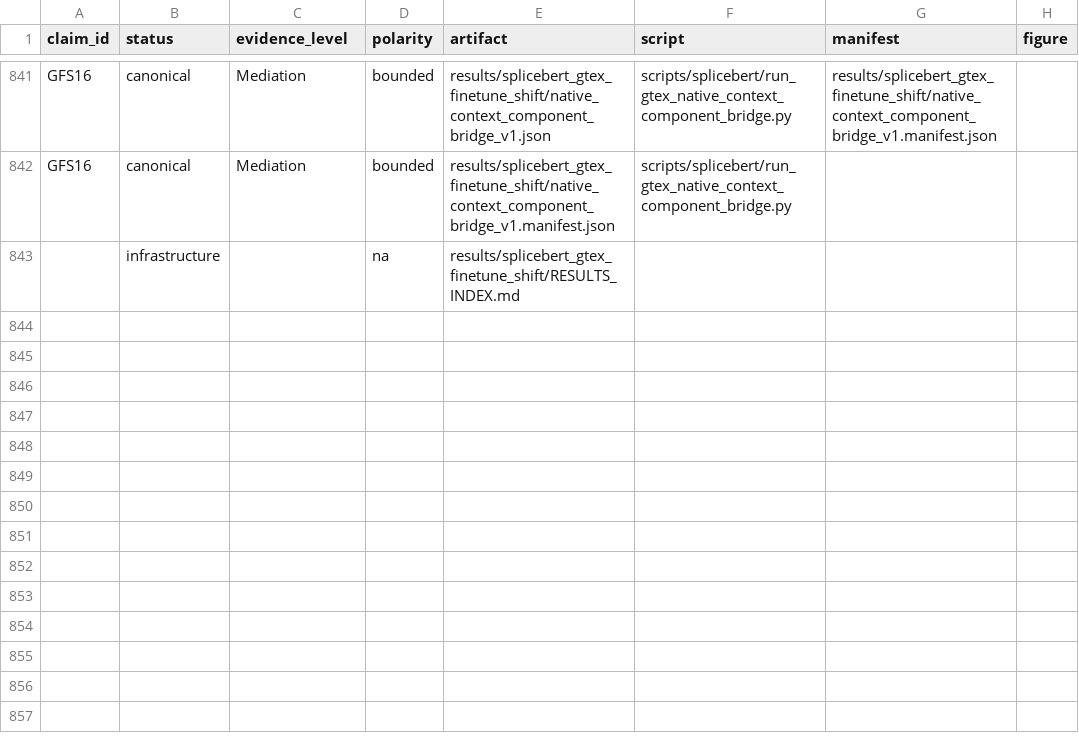
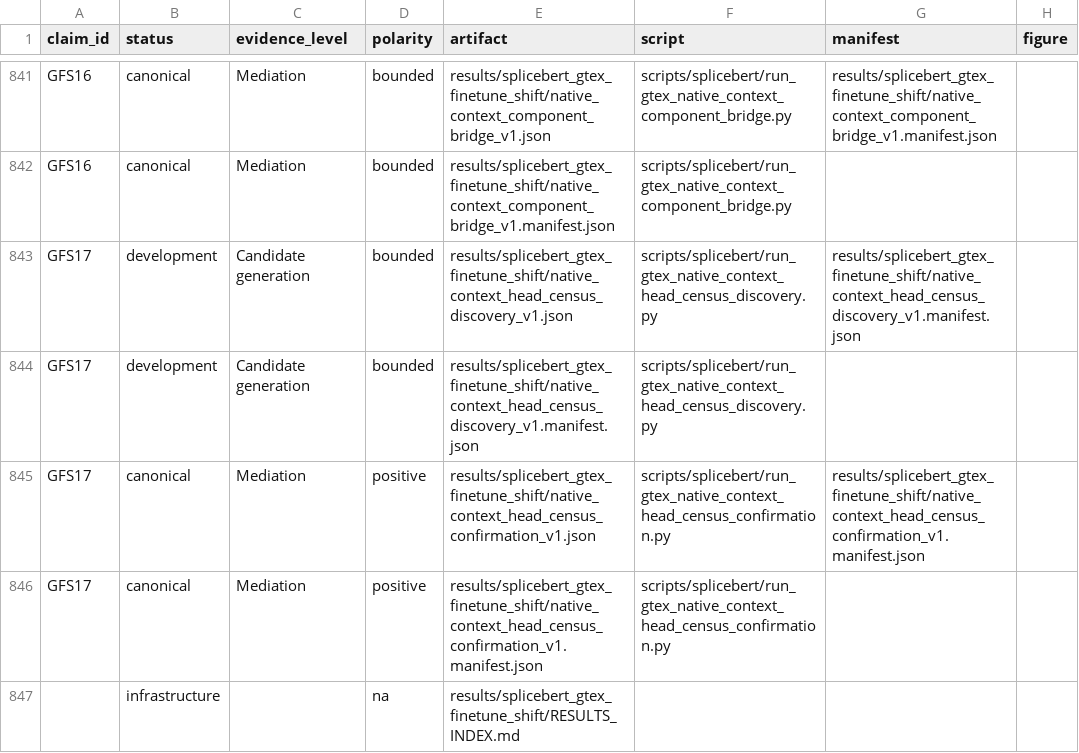
Before and after one commit to cam-berger/gfm-circuit-discovery, a CSV file: results/MANIFEST.csv, drawn as a sheet; only a part is shown, gaps mark what is left out; the diff names each change by its address in the sheet, - before the commit and + after, or states it on an @@ line.

Commit message:
Document replicated L5 context carriers

```diff
--- a/results/MANIFEST.csv
+++ b/results/MANIFEST.csv
+row 843: GFS17 | development | Candidate generation | bounded | results/splicebert_gtex_finetune_shift/native_context_head_census_discovery_v1.json | scripts/splicebert/run_gtex_native_context_head_census_discovery.py | results/splicebert_gtex_finetune_shift/native_context_head_census_discovery_v1.manifest.json
+row 844: GFS17 | development | Candidate generation | bounded | results/splicebert_gtex_finetune_shift/native_context_head_census_discovery_v1.manifest.json | scripts/splicebert/run_gtex_native_context_head_census_discovery.py
+row 845: GFS17 | canonical | Mediation | positive | results/splicebert_gtex_finetune_shift/native_context_head_census_confirmation_v1.json | scripts/splicebert/run_gtex_native_context_head_census_confirmation.py | results/splicebert_gtex_finetune_shift/native_context_head_census_confirmation_v1.manifest.json
+row 846: GFS17 | canonical | Mediation | positive | results/splicebert_gtex_finetune_shift/native_context_head_census_confirmation_v1.manifest.json | scripts/splicebert/run_gtex_native_context_head_census_confirmation.py
```
Also changed, not shown: 7 other files.
